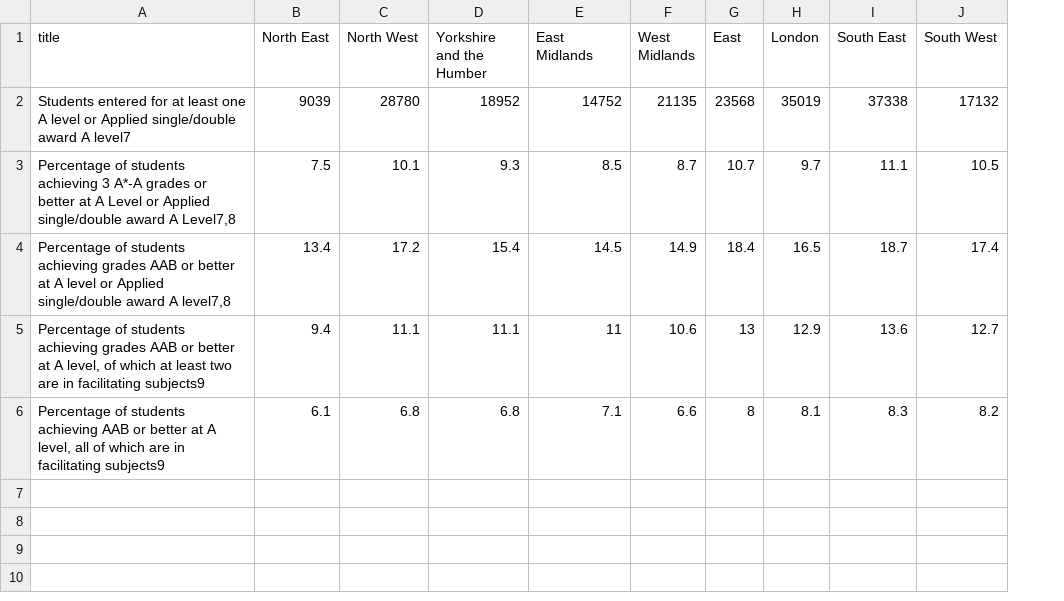
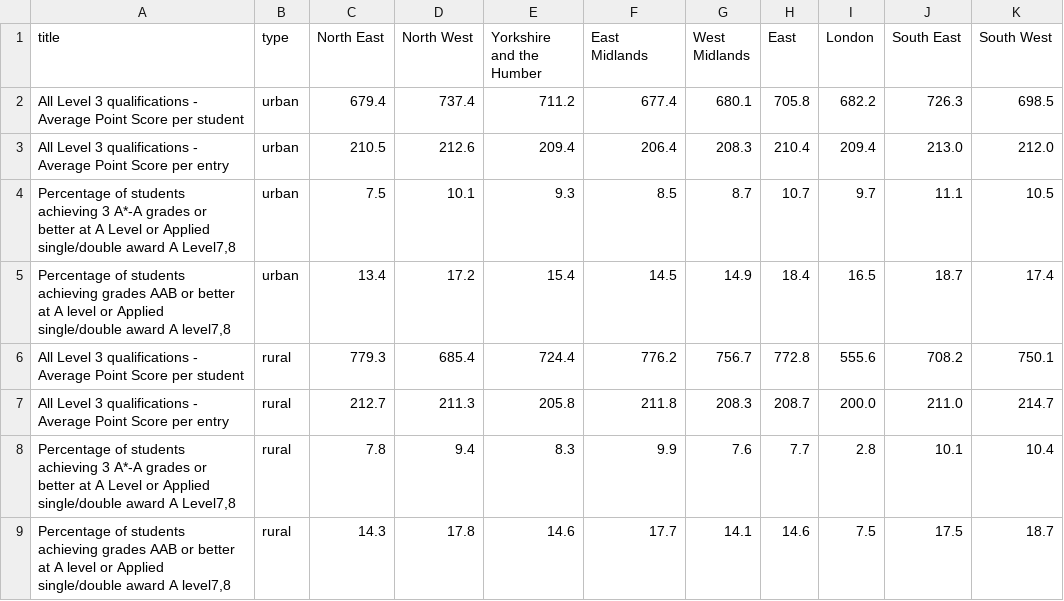
Before and after one commit to deciob/a-levels, a CSV file: app/data/a_levels_regional_urban.csv, drawn as a sheet; removed rows and columns are numbered as before the commit, all else as after; the diff names each change by its address in the sheet, - before the commit and + after, or states it on an @@ line.

Commit message:
changed data structure - urban rural

```diff
--- a/app/data/a_levels_regional_urban.csv
+++ b/app/data/a_levels_regional_urban.csv
+column B (type), rows 4-5: urban | urban
-row 2: Students entered for at least one A level or Applied single/double award A level7 | 9039 | 28780 | 18952 | 14752 | 21135 | 23568 | 35019 | 37338 | 17132
+row 2: All Level 3 qualifications - Average Point Score per student | urban | 679.4 | 737.4 | 711.2 | 677.4 | 680.1 | 705.8 | 682.2 | 726.3 | 698.5
+row 3: All Level 3 qualifications - Average Point Score per entry | urban | 210.5 | 212.6 | 209.4 | 206.4 | 208.3 | 210.4 | 209.4 | 213.0 | 212.0
-row 5: Percentage of students achieving grades AAB or better at A level, of which at least two are in facilitating subjects9 | 9.4 | 11.1 | 11.1 | 11 | 10.6 | 13 | 12.9 | 13.6 | 12.7
-row 6: Percentage of students achieving AAB or better at A level, all of which are in facilitating subjects9 | 6.1 | 6.8 | 6.8 | 7.1 | 6.6 | 8 | 8.1 | 8.3 | 8.2
+row 6: All Level 3 qualifications - Average Point Score per student | rural | 779.3 | 685.4 | 724.4 | 776.2 | 756.7 | 772.8 | 555.6 | 708.2 | 750.1
+row 7: All Level 3 qualifications - Average Point Score per entry | rural | 212.7 | 211.3 | 205.8 | 211.8 | 208.3 | 208.7 | 200.0 | 211.0 | 214.7
+row 8: Percentage of students achieving 3 A*-A grades or better at A Level or Applied single/double award A Level7,8 | rural | 7.8 | 9.4 | 8.3 | 9.9 | 7.6 | 7.7 | 2.8 | 10.1 | 10.4
+row 9: Percentage of students achieving grades AAB or better at A level or Applied single/double award A level7,8 | rural | 14.3 | 17.8 | 14.6 | 17.7 | 14.1 | 14.6 | 7.5 | 17.5 | 18.7
```
Also changed, not shown: 6 other files.
